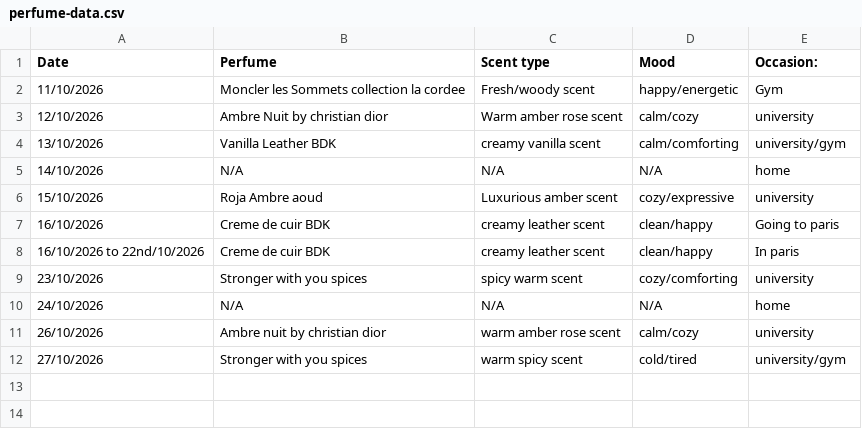
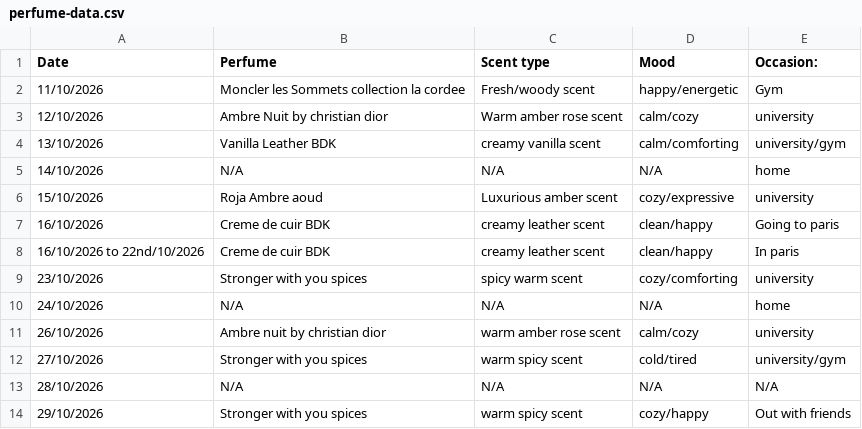
Before and after one commit to vybsffs/scent-of-me, a CSV file: perfume-data.csv, drawn as a sheet.

Commit message:
Add new perfume entries for late October 2026

```diff
--- a/perfume-data.csv
+++ b/perfume-data.csv
@@ -12 +12,3 @@ Date,Perfume,Scent type,Mood,Occasion:
 27/10/2026, Stronger with you spices, warm spicy scent, cold/tired, university/gym
+28/10/2026, N/A, N/A, N/A, N/A
+29/10/2026, Stronger with you spices, warm spicy scent, cozy/happy, Out with friends
```
